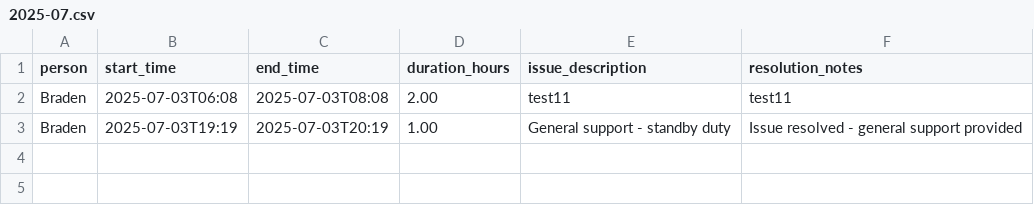
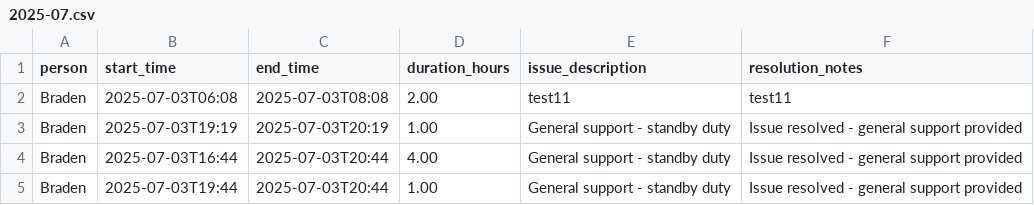
Before and after one commit to heyitskoi/standby-overtime-app, a CSV file: logs/Braden/2025-07.csv, drawn as a sheet.

```diff
--- a/logs/Braden/2025-07.csv
+++ b/logs/Braden/2025-07.csv
@@ -3 +3,3 @@ Braden,2025-07-03T06:08,2025-07-03T08:08,2.00,test11,test11
 Braden,2025-07-03T19:19,2025-07-03T20:19,1.00,General support - standby duty,Issue resolved - general support provided
+Braden,2025-07-03T16:44,2025-07-03T20:44,4.00,General support - standby duty,Issue resolved - general support provided
+Braden,2025-07-03T19:44,2025-07-03T20:44,1.00,General support - standby duty,Issue resolved - general support provided
```
Also changed, not shown: 4 other files.
